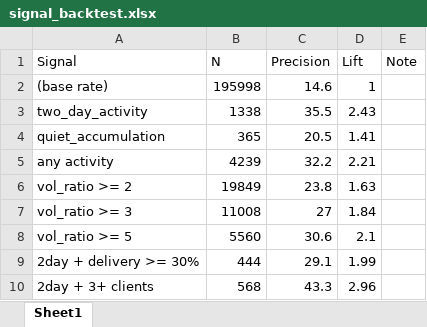
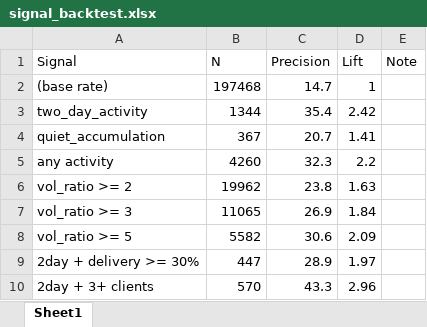
Before and after one commit to drimtiyazkhan/project-shadow, an Excel workbook: data/signal_backtest.xlsx, sheet Sheet1, drawn as a sheet; values as stored, in another font and other column widths than the file's, no borders; the diff names each change by its address in the sheet, - before the commit and + after, or states it on an @@ line.

```diff
--- a/data/signal_backtest.xlsx (sheet Sheet1)
+++ b/data/signal_backtest.xlsx (sheet Sheet1)
-B2 (N): 195998
+B2 (N): 197468
-C2 (Precision): 14.6
+C2 (Precision): 14.7
-B3 (N): 1338
+B3 (N): 1344
-C3 (Precision): 35.5
+C3 (Precision): 35.4
-D3 (Lift): 2.43
+D3 (Lift): 2.42
-B4 (N): 365
+B4 (N): 367
-C4 (Precision): 20.5
+C4 (Precision): 20.7
-B5 (N): 4239
+B5 (N): 4260
-C5 (Precision): 32.2
+C5 (Precision): 32.3
-D5 (Lift): 2.21
+D5 (Lift): 2.2
-B6 (N): 19849
+B6 (N): 19962
-B7 (N): 11008
+B7 (N): 11065
-C7 (Precision): 27
+C7 (Precision): 26.9
-B8 (N): 5560
+B8 (N): 5582
-D8 (Lift): 2.1
+D8 (Lift): 2.09
-B9 (N): 444
+B9 (N): 447
-C9 (Precision): 29.1
+C9 (Precision): 28.9
-D9 (Lift): 1.99
+D9 (Lift): 1.97
-B10 (N): 568
+B10 (N): 570
```
Also changed, not shown: data/upcoming_events.xlsx, data/watchlist_2026.xlsx.
